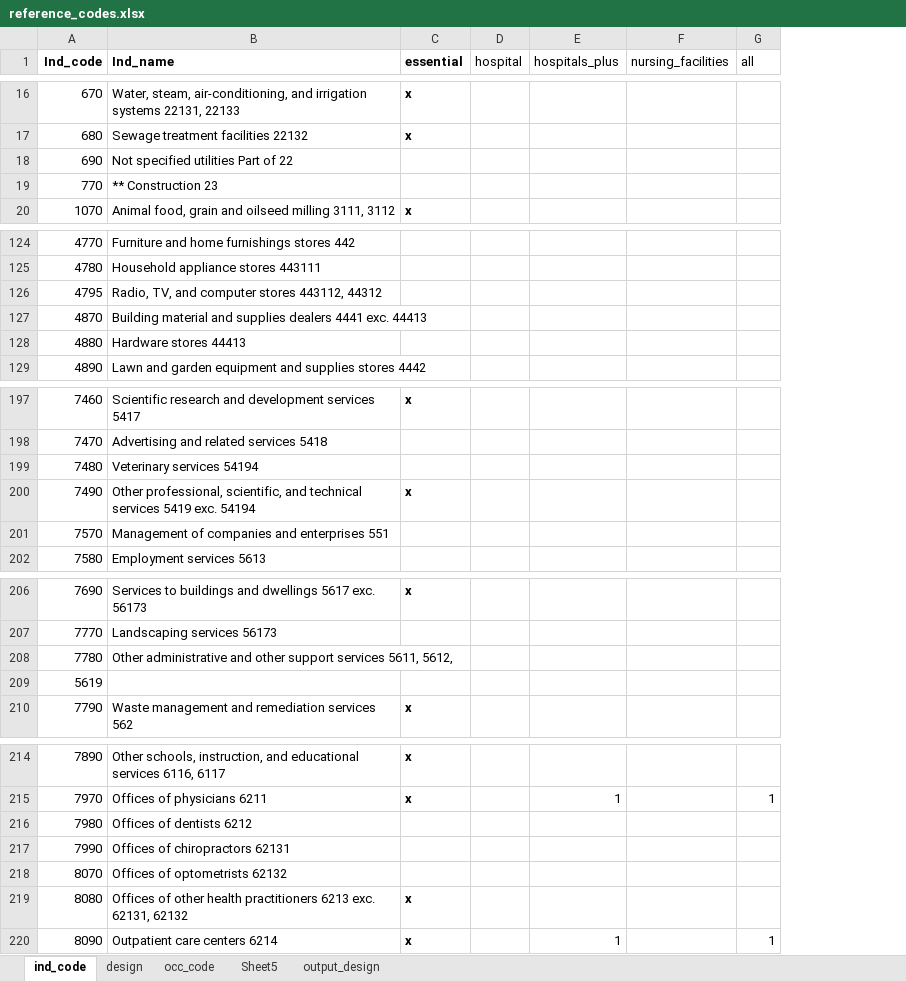
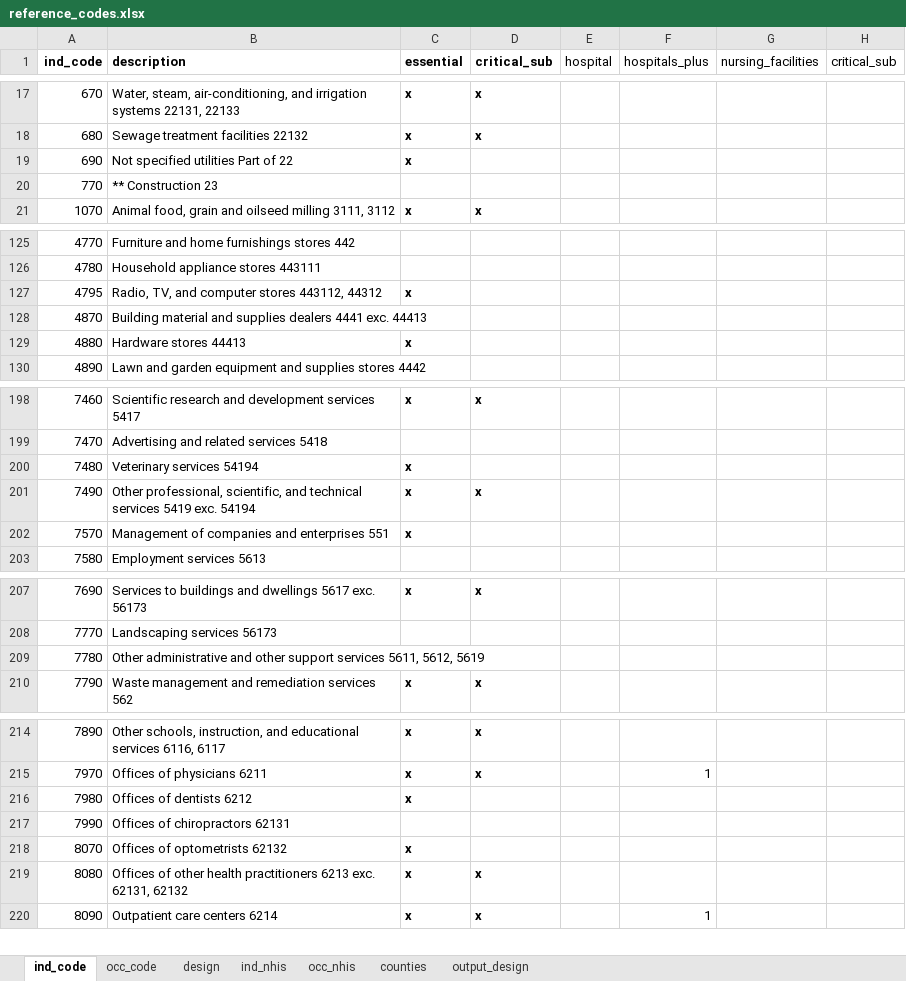
Before and after one commit to sammaher2/covid_workforce_dashboard, an Excel workbook: inputs/reference_codes.xlsx, sheet ind_code, drawn as a sheet; only a part is shown, gaps mark what is left out; values as stored, in another font and other column widths than the file's, no borders; charts and pictures not drawn; removed rows and columns are numbered as before the commit, all else as after; the diff covers the shown part only; the diff names each change by its address in the sheet, - before the commit and + after, or states it on an @@ line.

```diff
--- a/inputs/reference_codes.xlsx (sheet ind_code)
+++ b/inputs/reference_codes.xlsx (sheet ind_code)
-sheet tab: Sheet5
+sheet tab: ind_nhis
+sheet tab: occ_nhis
+sheet tab: counties
@@ sheet tab order changed: ind_code | occ_code | design | ind_nhis | occ_nhis | counties | output_design @@
+column D (critical_sub), rows 17-21: x | x |  |  | x; rows 198-201: x |  |  | x; rows 207-210: x |  |  | x; rows 214-220: x | x |  |  |  | x | x
-column G (all), rows 215-220: 1 |  |  |  |  | 1
+column H (critical_sub), empty
-A1: Ind_code
+A1: ind_code
-B1: Ind_name
+B1: description
-C19 (essential): (empty)
+C19 (essential): x
-C127 (essential): (empty)
+C127 (essential): x
-C129 (essential): (empty)
+C129 (essential): x
-C200 (essential): (empty)
+C200 (essential): x
-C202 (essential): (empty)
+C202 (essential): x
-B209 (description): …5611, 5612,
+B209 (description): …5611, 5612, 5619
-row 209: 5619
-C216 (essential): (empty)
+C216 (essential): x
-C218 (essential): (empty)
+C218 (essential): x
```
Also changed, not shown: 1 added row and 35 edited cells elsewhere in this sheet, sheet occ_code, sheet ind_nhis, charts or pictures, 1 other file.
